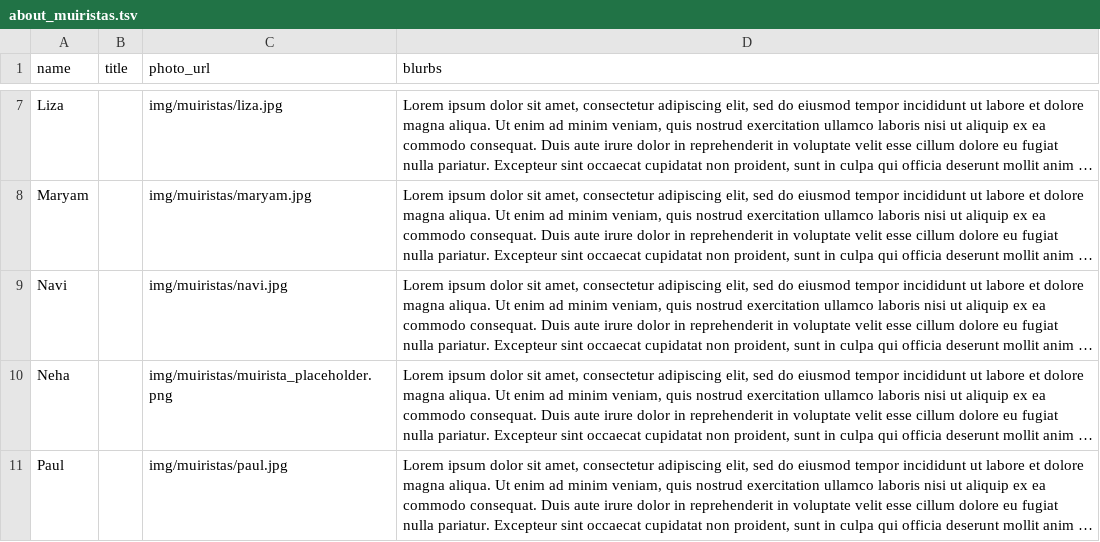
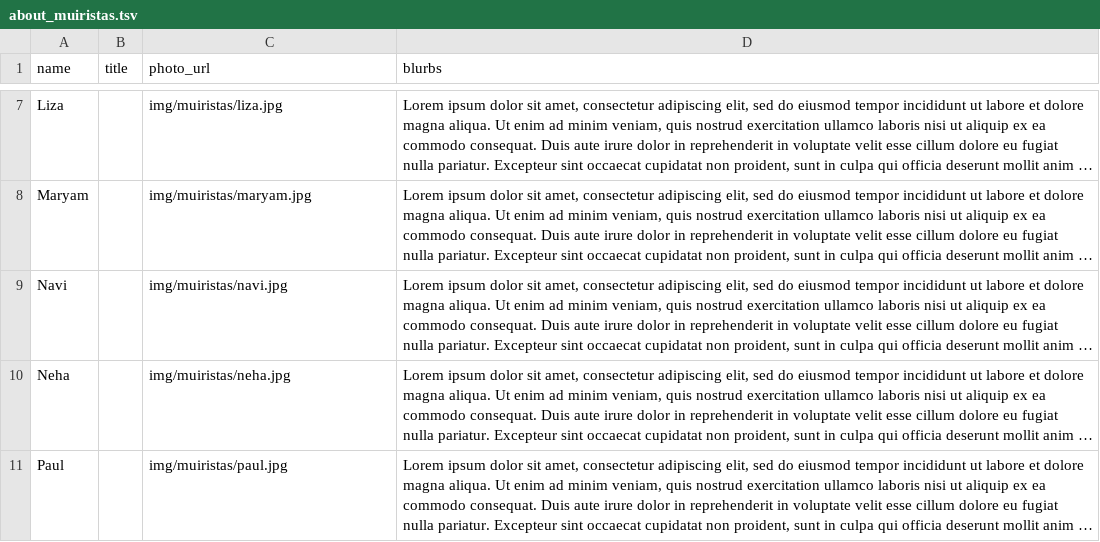
Before and after one commit to bsoe003/MWCH_Website, a TSV file: dev/data/about_muiristas.tsv, drawn as a sheet; only a part is shown, gaps mark what is left out; long unchanged cells end in …; the diff names each change by its address in the sheet, - before the commit and + after, or states it on an @@ line.

Commit message:
Added Neha's muirista photo

```diff
--- a/dev/data/about_muiristas.tsv
+++ b/dev/data/about_muiristas.tsv
-C10 (photo_url): img/muiristas/muirista_placeholder.png
+C10 (photo_url): img/muiristas/neha.jpg
```
Also changed, not shown: 2 other files.
